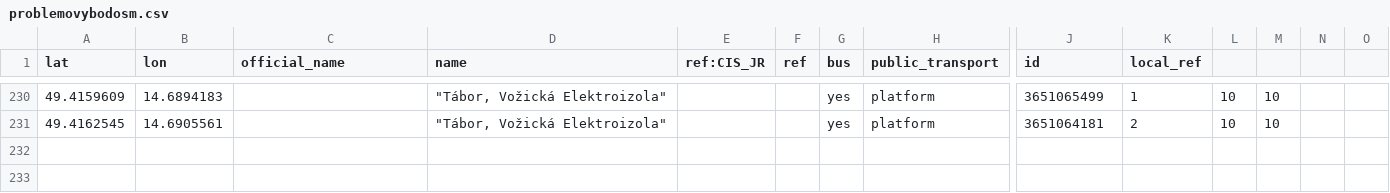
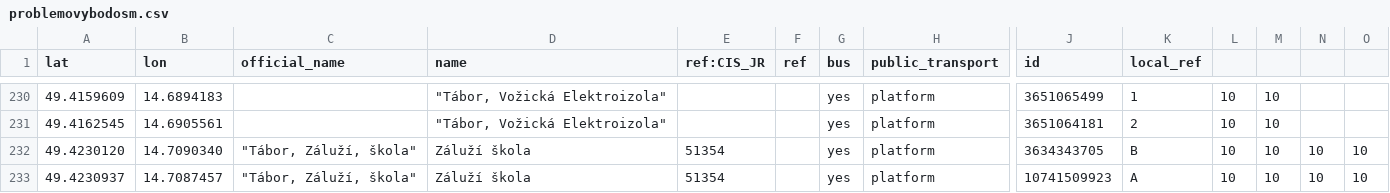
Before and after one commit to RichMar/ZVS, a CSV file: problemovybodosm.csv, drawn as a sheet; only a part is shown, gaps mark what is left out; rows hold the shown columns only; the diff names each change by its address in the sheet, - before the commit and + after, or states it on an @@ line.

Commit message:
Update problemovybodosm.csv

```diff
--- a/problemovybodosm.csv
+++ b/problemovybodosm.csv
+row 232: 49.4230120 | 14.7090340 | "Tábor, Záluží, škola" | Záluží škola | 51354 |  | yes | platform | 3634343705 | B | 10 | 10 | 10 | 10
+row 233: 49.4230937 | 14.7087457 | "Tábor, Záluží, škola" | Záluží škola | 51354 |  | yes | platform | 10741509923 | A | 10 | 10 | 10 | 10
```
